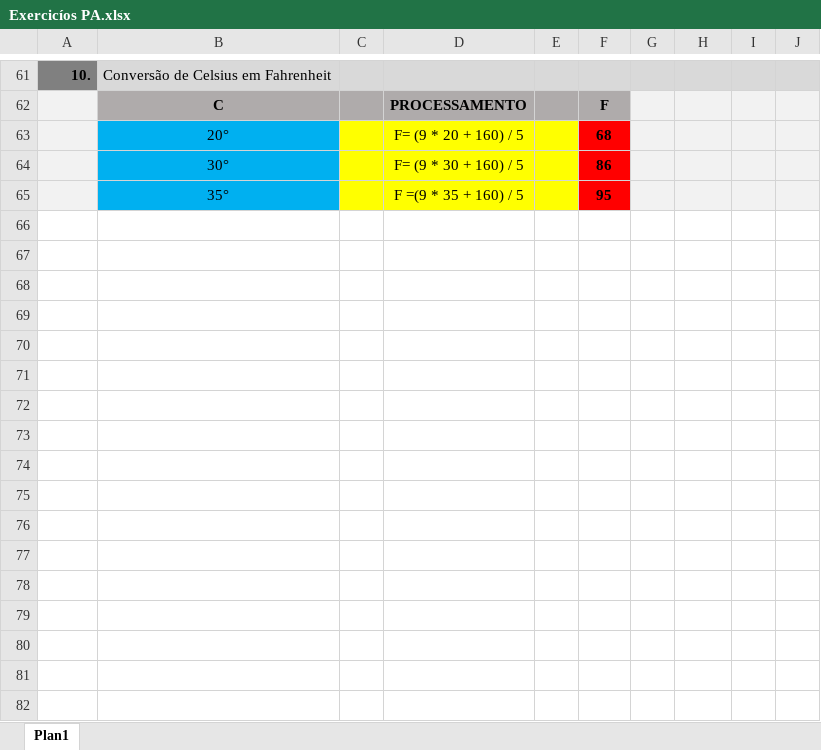
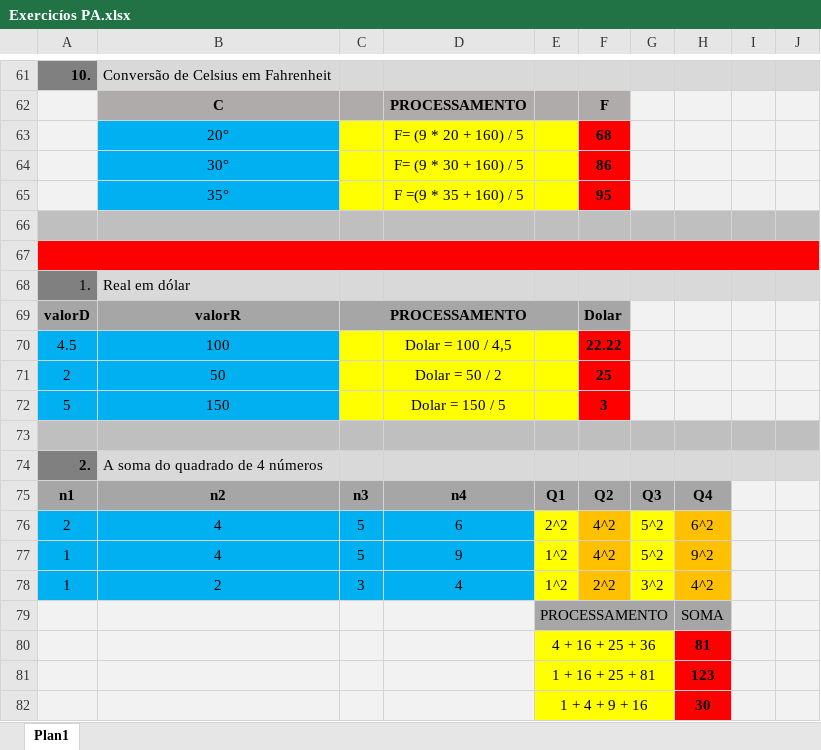
Before and after one commit to GuiNakamuraC/ProgAlg, an Excel workbook: operadores aritméticos/Exercicíos PA.xlsx, sheet Plan1, drawn as a sheet; only a part is shown, gaps mark what is left out; values as stored, in another font and other column widths than the file's, no borders; the diff names each change by its address in the sheet, - before the commit and + after, or states it on an @@ line.

Commit message:
Add files via upload

```diff
--- a/operadores aritméticos/Exercicíos PA.xlsx (sheet Plan1)
+++ b/operadores aritméticos/Exercicíos PA.xlsx (sheet Plan1)
+row 66: (empty)
+row 67: (empty)
+row 68: 1. | Real em dólar
+row 69: valorD | valorR | PROCESSAMENTO |  |  | Dolar
+row 70: 4.5 | 100 |  | Dolar = 100 / 4,5 |  | 22.22
+row 71: 2 | 50 |  | Dolar = 50 / 2 |  | 25
+row 72: 5 | 150 |  | Dolar = 150 / 5 |  | 3
+row 73: (empty)
+row 74: 2. | A soma do quadrado de 4 números
+row 75: n1 | n2 | n3 | n4 | Q1 | Q2 | Q3 | Q4
+row 76: 2 | 4 | 5 | 6 | 2^2 | 4^2 | 5^2 | 6^2
+row 77: 1 | 4 | 5 | 9 | 1^2 | 4^2 | 5^2 | 9^2
+row 78: 1 | 2 | 3 | 4 | 1^2 | 2^2 | 3^2 | 4^2
+row 79:  |  |  |  | PROCESSAMENTO |  |  | SOMA
+row 80:  |  |  |  | 4 + 16 + 25 + 36 |  |  | 81
+row 81:  |  |  |  | 1 + 16 + 25 + 81 |  |  | 123
+row 82:  |  |  |  | 1 + 4 + 9 + 16 |  |  | 30
```
